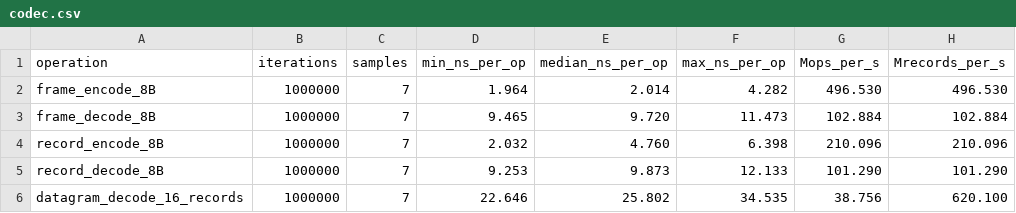
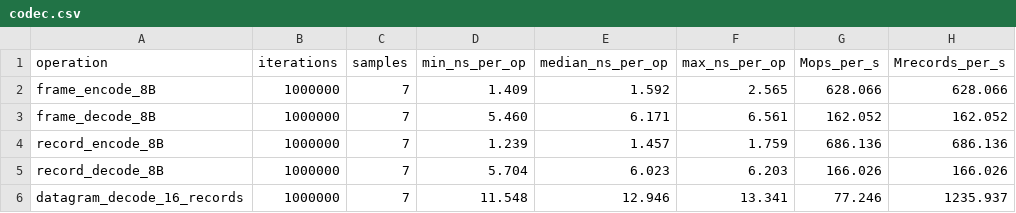
Before and after one commit to i-Charlys/zcrudp, a CSV file: docs/bench/codec.csv, drawn as a sheet.

```diff
--- a/docs/bench/codec.csv
+++ b/docs/bench/codec.csv
@@ -1,6 +1,6 @@
 operation,iterations,samples,min_ns_per_op,median_ns_per_op,max_ns_per_op,Mops_per_s,Mrecords_per_s
-frame_encode_8B,1000000,7,1.964,2.014,4.282,496.530,496.530
-frame_decode_8B,1000000,7,9.465,9.720,11.473,102.884,102.884
-record_encode_8B,1000000,7,2.032,4.760,6.398,210.096,210.096
-record_decode_8B,1000000,7,9.253,9.873,12.133,101.290,101.290
-datagram_decode_16_records,1000000,7,22.646,25.802,34.535,38.756,620.100
+frame_encode_8B,1000000,7,1.409,1.592,2.565,628.066,628.066
+frame_decode_8B,1000000,7,5.460,6.171,6.561,162.052,162.052
+record_encode_8B,1000000,7,1.239,1.457,1.759,686.136,686.136
+record_decode_8B,1000000,7,5.704,6.023,6.203,166.026,166.026
+datagram_decode_16_records,1000000,7,11.548,12.946,13.341,77.246,1235.937
```
Also changed, not shown: 59 other files.
